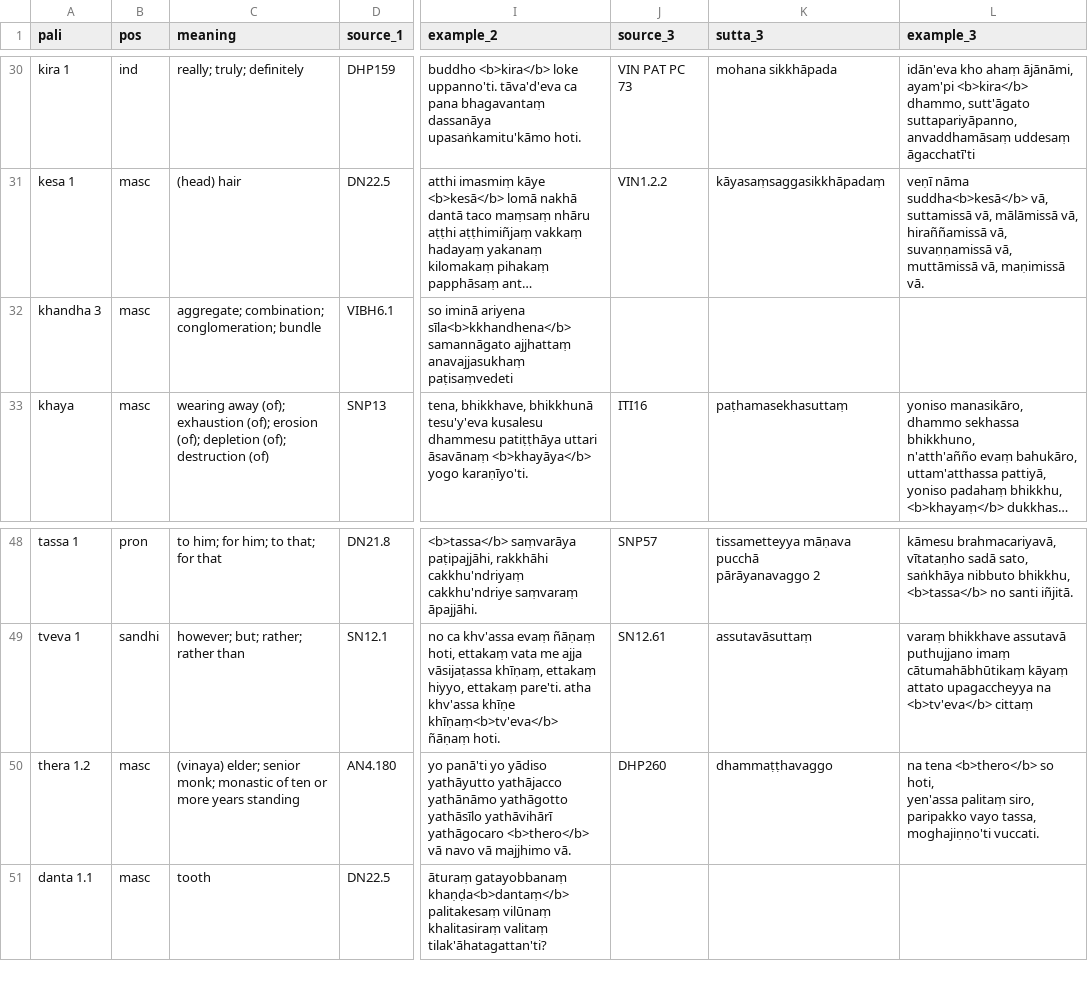
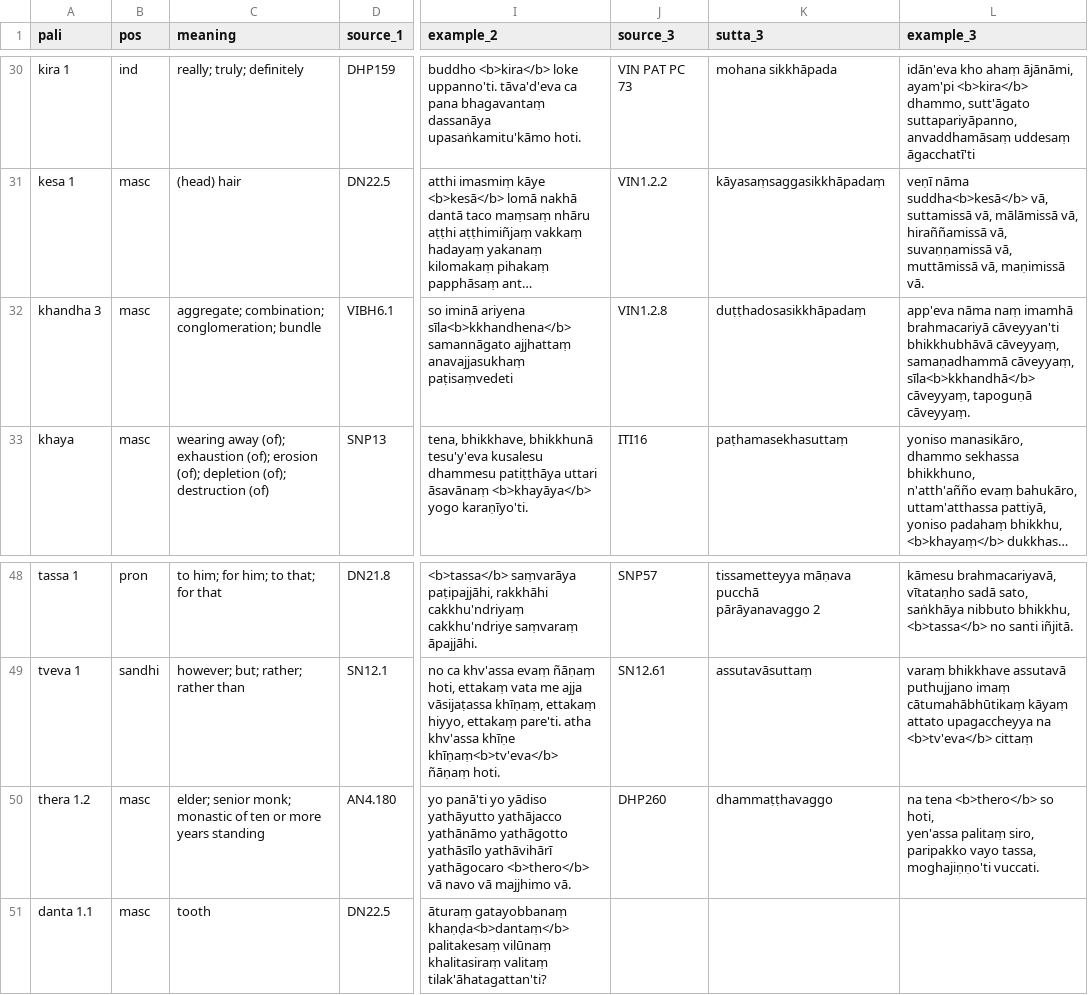
Before and after one commit to digitalpalidictionary/dpd-db, a CSV file: dps/pali_class/vocab/vocab_class_2.csv, drawn as a sheet; only a part is shown, gaps mark what is left out; long unchanged cells end in …; the diff names each change by its address in the sheet, - before the commit and + after, or states it on an @@ line.

Commit message:
vocab for classes

```diff
--- a/dps/pali_class/vocab/vocab_class_2.csv
+++ b/dps/pali_class/vocab/vocab_class_2.csv
-J32 (source_3): (empty)
+J32 (source_3): VIN1.2.8
-K32 (sutta_3): (empty)
+K32 (sutta_3): duṭṭhadosasikkhāpadaṃ
-L32 (example_3): (empty)
+L32 (example_3): app'eva nāma naṃ imamhā brahmacariyā cāveyyan'ti bhikkhubhāvā cāveyyaṃ, samaṇadhammā cāveyyaṃ, sīla<b>kkhandhā</b> cāveyyaṃ, tapoguṇā cāveyyaṃ.
-C50 (meaning): (vinaya) elder; senior…
+C50 (meaning): elder; senior…
```
Also changed, not shown: dps/pali_class/vocab/vocab_class_12.csv, dps/pali_class/vocab/vocab_class_13.csv, 23 other files.
